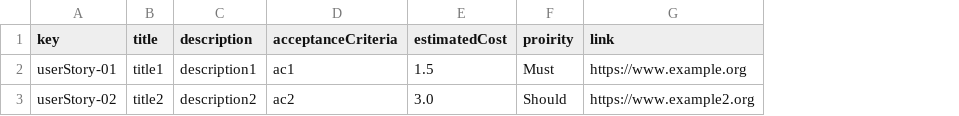
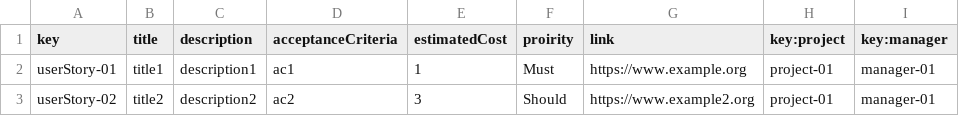
Before and after one commit to pabpergas/DP2, a CSV file: src/main/webapp/WEB-INF/resources/sample-data/user-stories.csv, drawn as a sheet; the diff names each change by its address in the sheet, - before the commit and + after, or states it on an @@ line.

```diff
--- a/src/main/webapp/WEB-INF/resources/sample-data/user-stories.csv
+++ b/src/main/webapp/WEB-INF/resources/sample-data/user-stories.csv
+column H (key:project), rows 2-3: project-01 | project-01
+column I (key:manager), rows 2-3: manager-01 | manager-01
-E2 (estimatedCost): 1.5
+E2 (estimatedCost): 1
-E3 (estimatedCost): 3.0
+E3 (estimatedCost): 3
```
Also changed, not shown: 5 other files.
